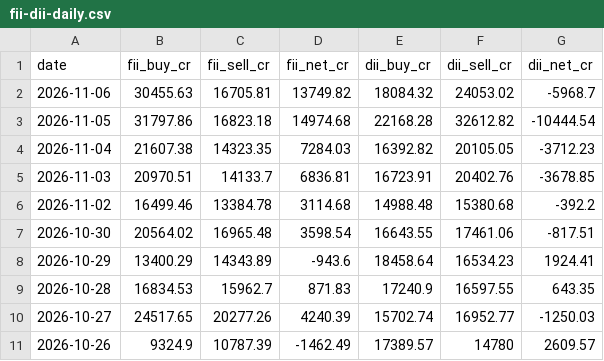
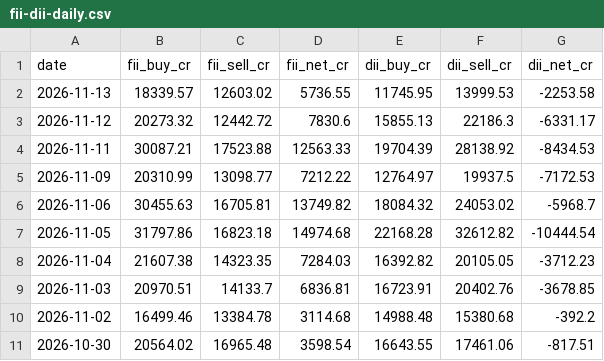
Before and after one commit to FinBizNet-AI-Tech-Pvt-Ltd/india-market-data, a CSV file: data/fii-dii-daily.csv, drawn as a sheet; only a part is shown; the shorter side is filled out with more unchanged rows; the diff names each change by its address in the sheet, - before the commit and + after, or states it on an @@ line.

```diff
--- a/data/fii-dii-daily.csv
+++ b/data/fii-dii-daily.csv
+row 2: 2026-11-13 | 18339.57 | 12603.02 | 5736.55 | 11745.95 | 13999.53 | -2253.58
+row 3: 2026-11-12 | 20273.32 | 12442.72 | 7830.6 | 15855.13 | 22186.3 | -6331.17
+row 4: 2026-11-11 | 30087.21 | 17523.88 | 12563.33 | 19704.39 | 28138.92 | -8434.53
+row 5: 2026-11-09 | 20310.99 | 13098.77 | 7212.22 | 12764.97 | 19937.5 | -7172.53
```
Also changed, not shown: data/defence-order-books.csv, data/fii-flows-by-month.csv, 2 other files.
